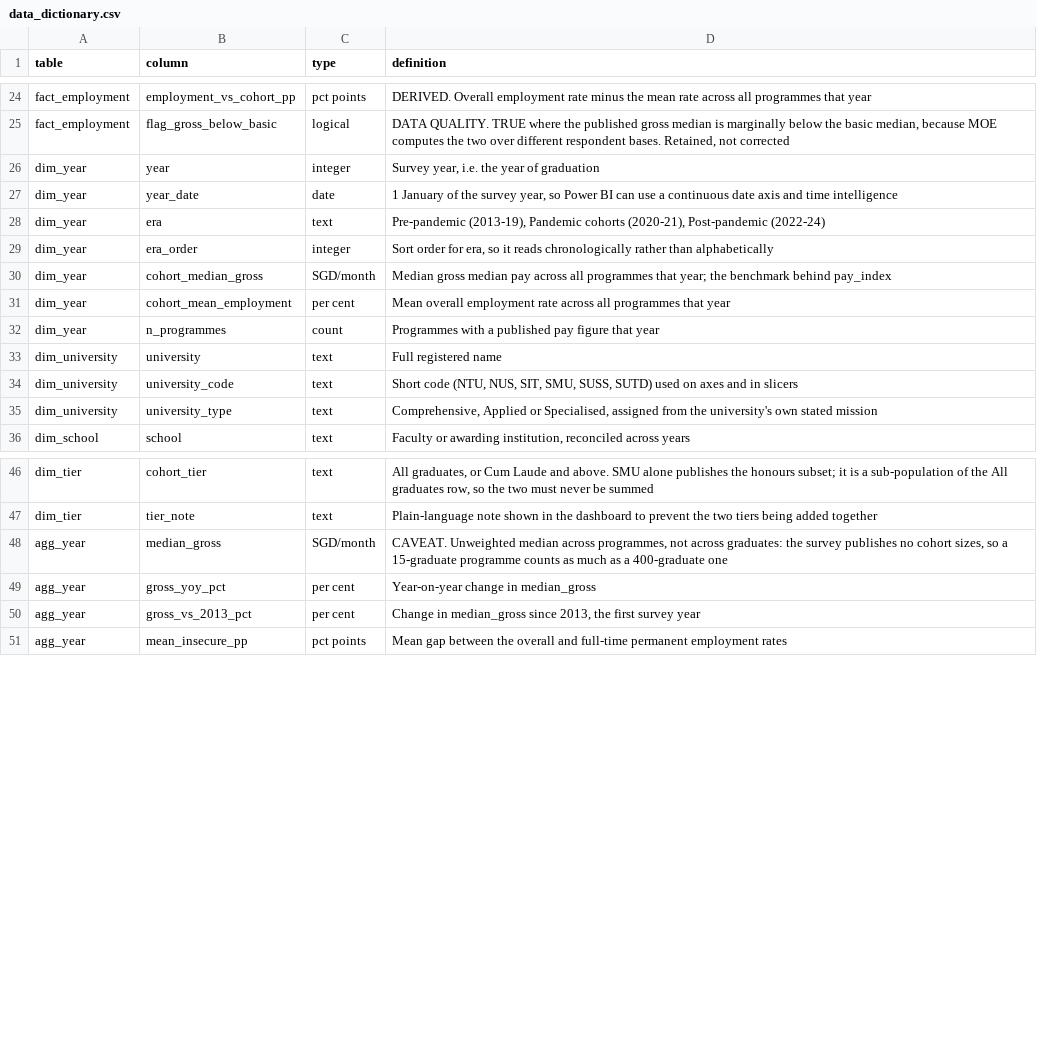
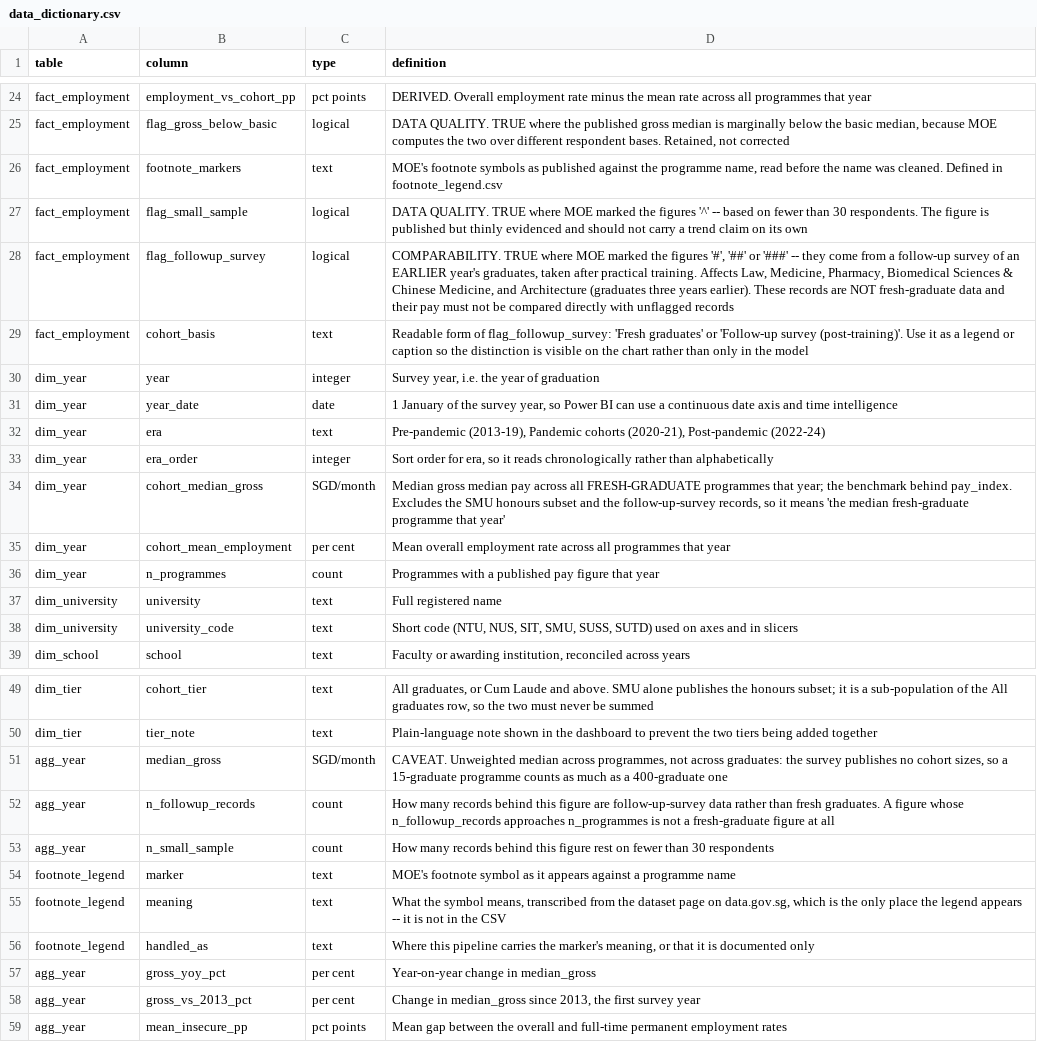
Before and after one commit to ash161008/singapore-graduate-employment-dashboard, a CSV file: data/clean/data_dictionary.csv, drawn as a sheet; only a part is shown, gaps mark what is left out.

Commit message:
Keep MOE footnote markers as data quality flags
The footnote symbols on programme names were being stripped. The legend is on
the dataset page, not in the CSV, and two of them matter:

  ^  based on fewer than 30 respondents          (120 records)
  #  from a follow-up survey of the previous
     year's graduates, after practical training   (76 records)

Law is 100% follow-up data, Medicine 63%, Architecture 20%, Health Sciences
11%, so the field level pay comparison on page 3 was comparing two different
career stages.

New cleaning step 3 reads the markers before the names are cleaned and keeps
them as flags. pay_index now benchmarks against fresh graduates only. Every
aggregate reports how much of it is follow-up or small sample data.

Also fixed: check_that() was skipping conditions that came out as NA, so a
check could pass without testing anything. The missing value sweep was turning
the new footnote column into NA. measures_present moved into a column instead
of a loose vector. Dropped university_type, which I could not source.

Added docs/data-provenance.md and docs/known-limitations.md for the report.

```diff
--- a/data/clean/data_dictionary.csv
+++ b/data/clean/data_dictionary.csv
@@ -25,2 +25,6 @@
 "fact_employment","flag_gross_below_basic","logical","DATA QUALITY. TRUE where the published gross median is marginally below the basic median, because MOE computes the two over different respondent bases. Retained, not corrected"
+"fact_employment","footnote_markers","text","MOE's footnote symbols as published against the programme name, read before the name was cleaned. Defined in footnote_legend.csv"
+"fact_employment","flag_small_sample","logical","DATA QUALITY. TRUE where MOE marked the figures '^' -- based on fewer than 30 respondents. The figure is published but thinly evidenced and should not carry a trend claim on its own"
+"fact_employment","flag_followup_survey","logical","COMPARABILITY. TRUE where MOE marked the figures '#', '##' or '###' -- they come from a follow-up survey of an EARLIER year's graduates, taken after practical training. Affects Law, Medicine, Pharmacy, Biomedical Sciences & Chinese Medicine, and Architecture (graduates three years earlier). These records are NOT fresh-graduate data and their pay must not be compared directly with unflagged records"
+"fact_employment","cohort_basis","text","Readable form of flag_followup_survey: 'Fresh graduates' or 'Follow-up survey (post-training)'. Use it as a legend or caption so the distinction is visible on the chart rather than only in the model"
 "dim_year","year","integer","Survey year, i.e. the year of graduation"
@@ -29,3 +33,3 @@
 "dim_year","era_order","integer","Sort order for era, so it reads chronologically rather than alphabetically"
-"dim_year","cohort_median_gross","SGD/month","Median gross median pay across all programmes that year; the benchmark behind pay_index"
+"dim_year","cohort_median_gross","SGD/month","Median gross median pay across all FRESH-GRADUATE programmes that year; the benchmark behind pay_index. Excludes the SMU honours subset and the follow-up-survey records, so it means 'the median fresh-graduate programme that year'"
 "dim_year","cohort_mean_employment","per cent","Mean overall employment rate across all programmes that year"
@@ -34,3 +38,2 @@
 "dim_university","university_code","text","Short code (NTU, NUS, SIT, SMU, SUSS, SUTD) used on axes and in slicers"
-"dim_university","university_type","text","Comprehensive, Applied or Specialised, assigned from the university's own stated mission"
 "dim_school","school","text","Faculty or awarding institution, reconciled across years"
@@ -48,2 +51,7 @@
 "agg_year","median_gross","SGD/month","CAVEAT. Unweighted median across programmes, not across graduates: the survey publishes no cohort sizes, so a 15-graduate programme counts as much as a 400-graduate one"
+"agg_year","n_followup_records","count","How many records behind this figure are follow-up-survey data rather than fresh graduates. A figure whose n_followup_records approaches n_programmes is not a fresh-graduate figure at all"
+"agg_year","n_small_sample","count","How many records behind this figure rest on fewer than 30 respondents"
+"footnote_legend","marker","text","MOE's footnote symbol as it appears against a programme name"
+"footnote_legend","meaning","text","What the symbol means, transcribed from the dataset page on data.gov.sg, which is the only place the legend appears -- it is not in the CSV"
+"footnote_legend","handled_as","text","Where this pipeline carries the marker's meaning, or that it is documented only"
 "agg_year","gross_yoy_pct","per cent","Year-on-year change in median_gross"
```
Also changed, not shown: data/clean/agg_field_year.csv, data/clean/agg_subject.csv, 24 other files.
